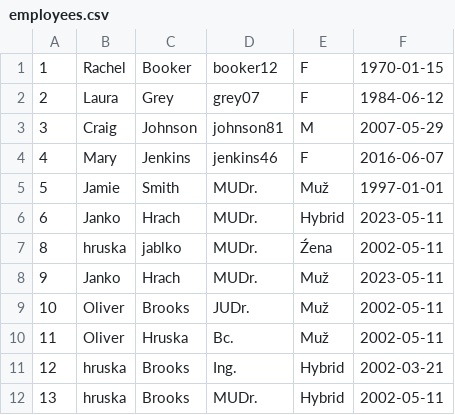
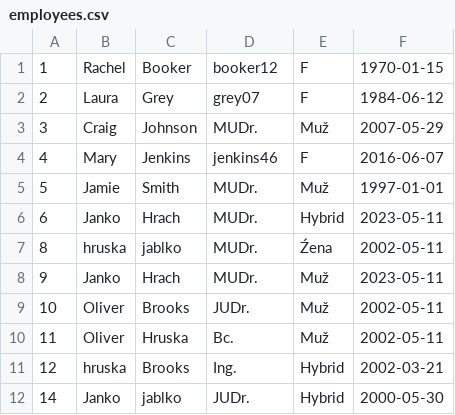
Before and after one commit to markcs99/Employee-Management-System, a CSV file: src/main/resources/employees.csv, drawn as a sheet.

```diff
--- a/src/main/resources/employees.csv
+++ b/src/main/resources/employees.csv
@@ -2,3 +2,3 @@
 2,Laura,Grey,grey07,F,1984-06-12
-3,Craig,Johnson,johnson81,M,2007-05-29
+3,Craig,Johnson,MUDr.,Muž,2007-05-29
 4,Mary,Jenkins,jenkins46,F,2016-06-07
@@ -11,2 +11,2 @@
 12,hruska,Brooks,Ing.,Hybrid,2002-03-21
-13,hruska,Brooks,MUDr.,Hybrid,2002-05-11
+14,Janko,jablko,JUDr.,Hybrid,2000-05-30
```
Also changed, not shown: 5 other files.
